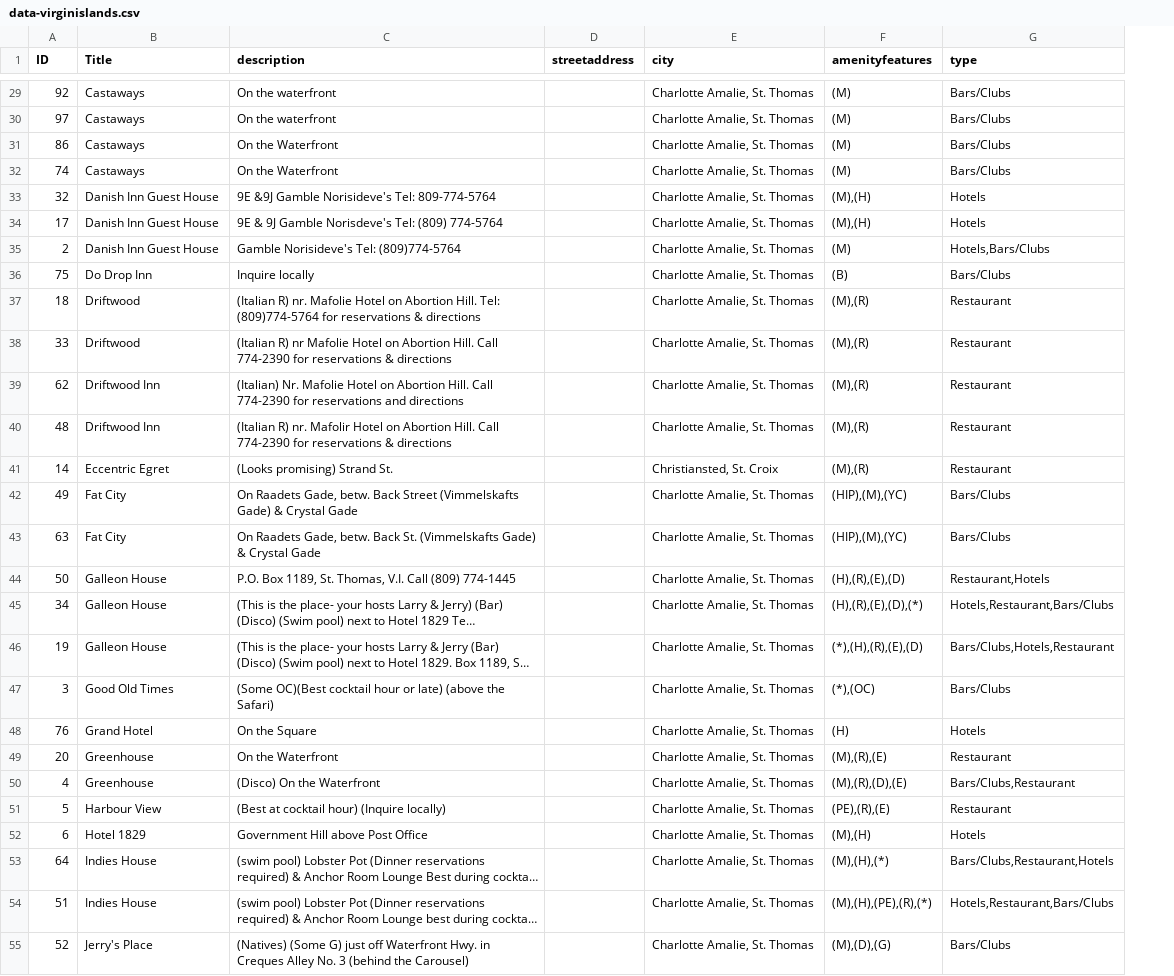
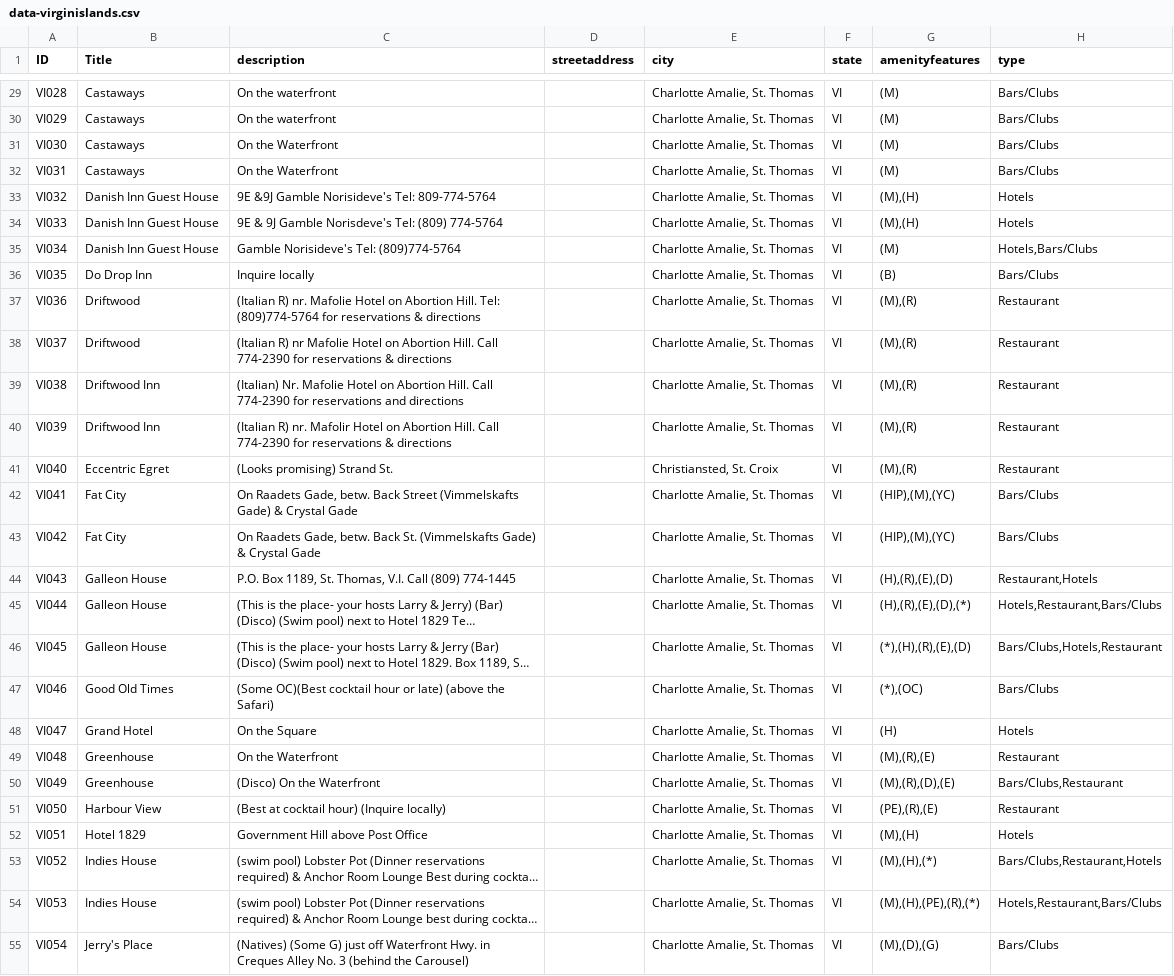
Before and after one commit to MappingtheGayGuides/MGG-Data, a CSV file: 4-FullVerifiedDatasets/data-virginislands.csv, drawn as a sheet; only a part is shown, gaps mark what is left out; long unchanged cells end in …; the diff covers the shown part only; the diff names each change by its address in the sheet, - before the commit and + after, or states it on an @@ line.

```diff
--- a/4-FullVerifiedDatasets/data-virginislands.csv
+++ b/4-FullVerifiedDatasets/data-virginislands.csv
+column F (state), rows 29-55: all VI
-A29 (ID): 92
+A29 (ID): VI028
-A30 (ID): 97
+A30 (ID): VI029
-A31 (ID): 86
+A31 (ID): VI030
-A32 (ID): 74
+A32 (ID): VI031
-A33 (ID): 32
+A33 (ID): VI032
-A34 (ID): 17
+A34 (ID): VI033
-A35 (ID): 2
+A35 (ID): VI034
-A36 (ID): 75
+A36 (ID): VI035
-A37 (ID): 18
+A37 (ID): VI036
-A38 (ID): 33
+A38 (ID): VI037
-A39 (ID): 62
+A39 (ID): VI038
-A40 (ID): 48
+A40 (ID): VI039
-A41 (ID): 14
+A41 (ID): VI040
-A42 (ID): 49
+A42 (ID): VI041
-A43 (ID): 63
+A43 (ID): VI042
-A44 (ID): 50
+A44 (ID): VI043
-A45 (ID): 34
+A45 (ID): VI044
-A46 (ID): 19
+A46 (ID): VI045
-A47 (ID): 3
+A47 (ID): VI046
-A48 (ID): 76
+A48 (ID): VI047
-A49 (ID): 20
+A49 (ID): VI048
-A50 (ID): 4
+A50 (ID): VI049
-A51 (ID): 5
+A51 (ID): VI050
-A52 (ID): 6
+A52 (ID): VI051
-A53 (ID): 64
+A53 (ID): VI052
-A54 (ID): 51
+A54 (ID): VI053
-A55 (ID): 52
+A55 (ID): VI054
```
Also changed, not shown: 102 edited cells elsewhere in this file, 4-FullVerifiedDatasets/data-guam.csv, 4-FullVerifiedDatasets/data-puertorico.csv.
